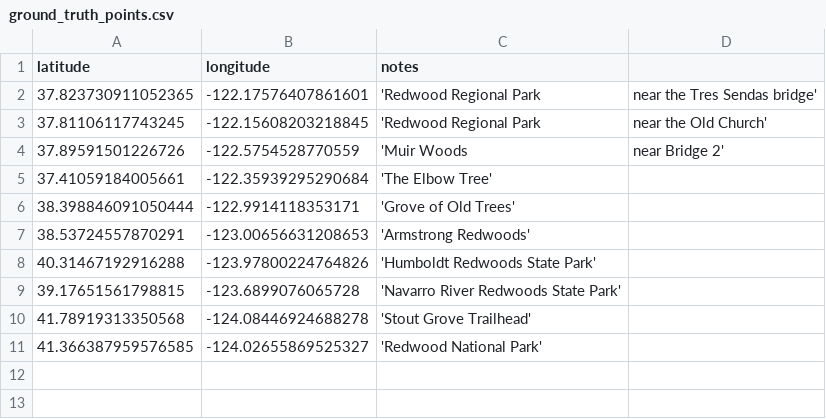
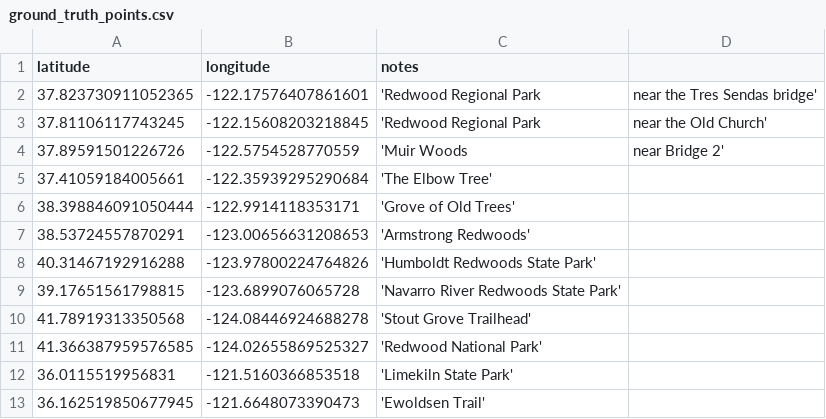
Before and after one commit to atorch/redwoods, a CSV file: web/ground_truth_points.csv, drawn as a sheet; the diff names each change by its address in the sheet, - before the commit and + after, or states it on an @@ line.

Commit message:
Expand study area to Big Sur; rework daytime fog ticket
Bbox expanded south (min_lat 37.11° → 35.71°) and slightly east to
cover Big Sur and inland redwood pockets. Regenerate fog, rainfall,
land-mask, and suitability rasters plus bootstrap tiles on the new
extent. Add Limekiln State Park and Ewoldsen Trail ground-truth
points. About page cross-references the California State Parks
original-vs-current redwood map.

Rework ticket 22 (daytime fog detection) against the two
CA-specific GOES papers:
- Promote GOES-18 migration to a v1 prerequisite; CA's ~60° zenith
  from GOES-16 is a known handicap for visible and spatial tests.
- Default to Option A: Ch2 albedo > 0.30 classifier (Rastogi 2016,
  r²~0.75 vs ground insolation). Defer multi-test and month-hour-
  matched BTD as Options B and C.
- Use 2023-2025 dry seasons; GOES-18 became operational
  2023-01-04, and Torregrosa's coastal interannual CV < 0.10 makes
  three years adequate for v1.
- Add storage budget, validation plan (CIMIS insolation, ASOS
  ceilings), and notes on non-marine cloud types in the window
  (tule fog out of season; wildfire smoke is the residual risk).

Also queues ticket 29 (negative control points).

```diff
--- a/web/ground_truth_points.csv
+++ b/web/ground_truth_points.csv
+row 12: 36.0115519956831 | -121.5160366853518 | 'Limekiln State Park'
+row 13: 36.162519850677945 | -121.6648073390473 | 'Ewoldsen Trail'
```
Also changed, not shown: 13 other files.
